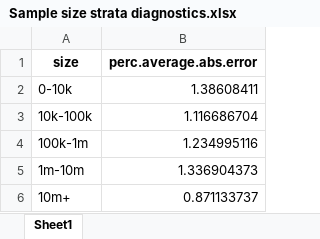
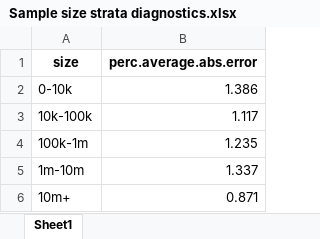
Before and after one commit to zca21/Statistical_Consultancy, an Excel workbook: Sample size strata diagnostics.xlsx, sheet Sheet1, drawn as a sheet; values as stored, in another font and other column widths than the file's, no borders; the diff names each change by its address in the sheet, - before the commit and + after, or states it on an @@ line.

```diff
--- a/Sample size strata diagnostics.xlsx (sheet Sheet1)
+++ b/Sample size strata diagnostics.xlsx (sheet Sheet1)
-B2 (perc.average.abs.error): 1.38608411
+B2 (perc.average.abs.error): 1.386
-B3 (perc.average.abs.error): 1.116686704
+B3 (perc.average.abs.error): 1.117
-B4 (perc.average.abs.error): 1.234995116
+B4 (perc.average.abs.error): 1.235
-B5 (perc.average.abs.error): 1.336904373
+B5 (perc.average.abs.error): 1.337
-B6 (perc.average.abs.error): 0.871133737
+B6 (perc.average.abs.error): 0.871
```
Also changed, not shown: Sample region strata diagnostics.xlsx, 1 other file.
